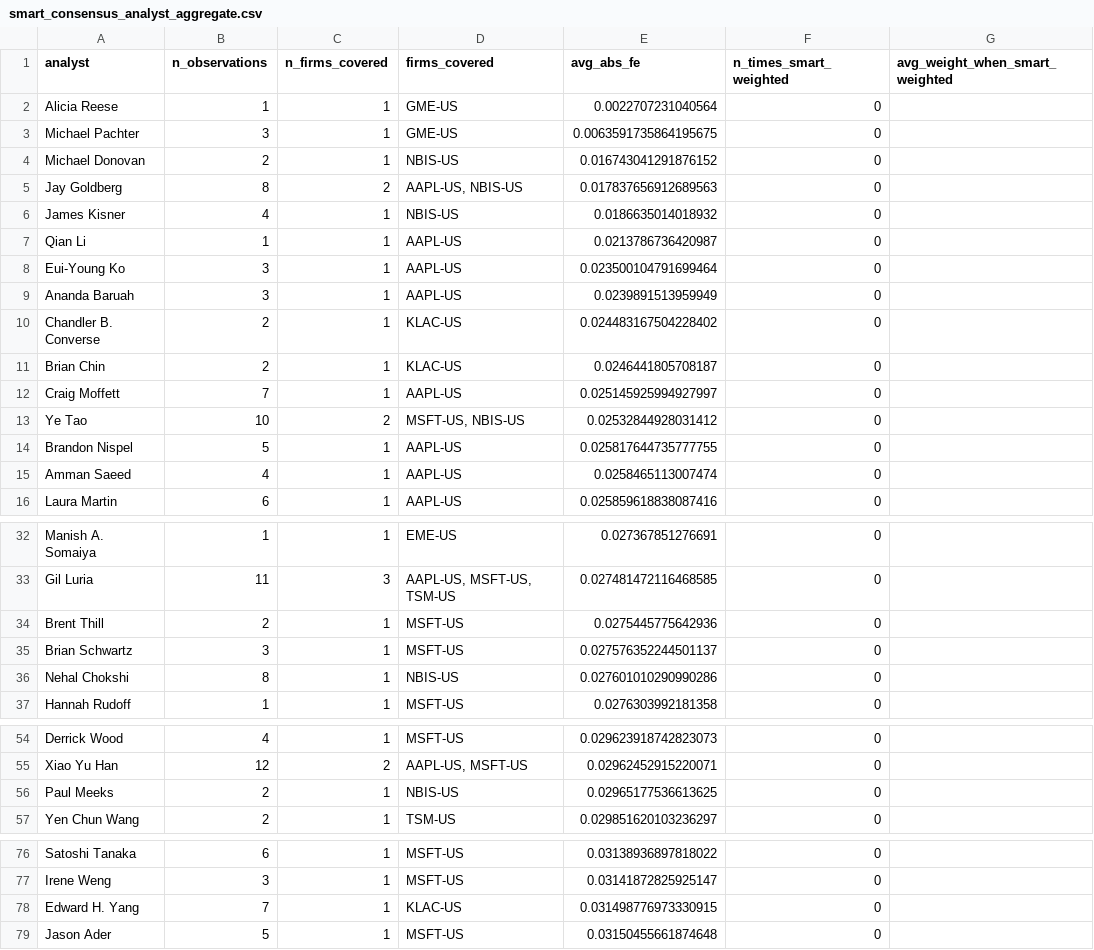
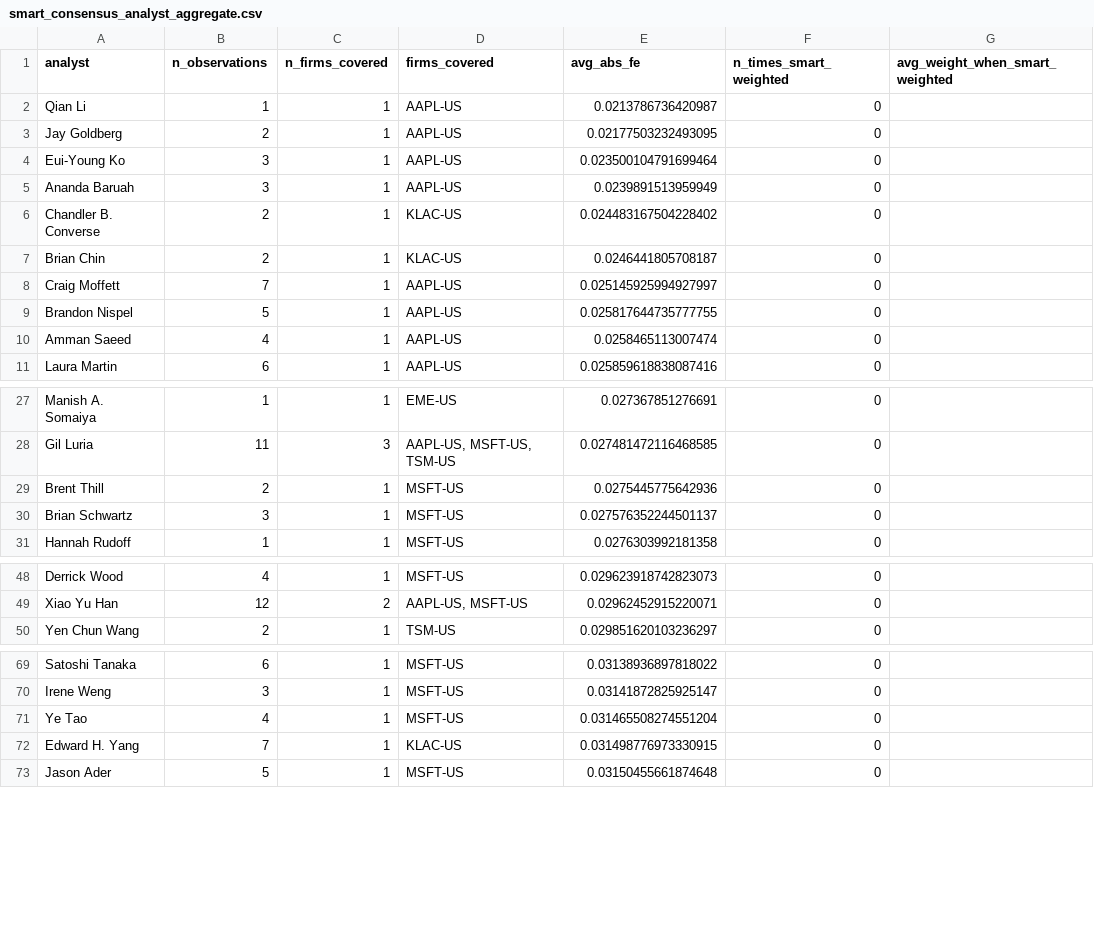
Before and after one commit to patrickazar13-lang/AnalystModel_final, a CSV file: outputs/smart_consensus_analyst_aggregate.csv, drawn as a sheet; only a part is shown, gaps mark what is left out; removed rows and columns are numbered as before the commit, all else as after; the diff names each change by its address in the sheet, - before the commit and + after, or states it on an @@ line.

```diff
--- a/outputs/smart_consensus_analyst_aggregate.csv
+++ b/outputs/smart_consensus_analyst_aggregate.csv
-row 2: Alicia Reese | 1 | 1 | GME-US | 0.0022707231040564 | 0
-row 3: Michael Pachter | 3 | 1 | GME-US | 0.0063591735864195675 | 0
-row 4: Michael Donovan | 2 | 1 | NBIS-US | 0.016743041291876152 | 0
-row 5: Jay Goldberg | 8 | 2 | AAPL-US, NBIS-US | 0.017837656912689563 | 0
-row 6: James Kisner | 4 | 1 | NBIS-US | 0.0186635014018932 | 0
+row 3: Jay Goldberg | 2 | 1 | AAPL-US | 0.02177503232493095 | 0
-row 13: Ye Tao | 10 | 2 | MSFT-US, NBIS-US | 0.02532844928031412 | 0
-row 36: Nehal Chokshi | 8 | 1 | NBIS-US | 0.027601010290990286 | 0
-row 56: Paul Meeks | 2 | 1 | NBIS-US | 0.02965177536613625 | 0
+row 71: Ye Tao | 4 | 1 | MSFT-US | 0.031465508274551204 | 0
```
Also changed, not shown: outputs/master_consensus.csv, outputs/master_partial_leaderboard_factor_adjusted.csv, 17 other files.
